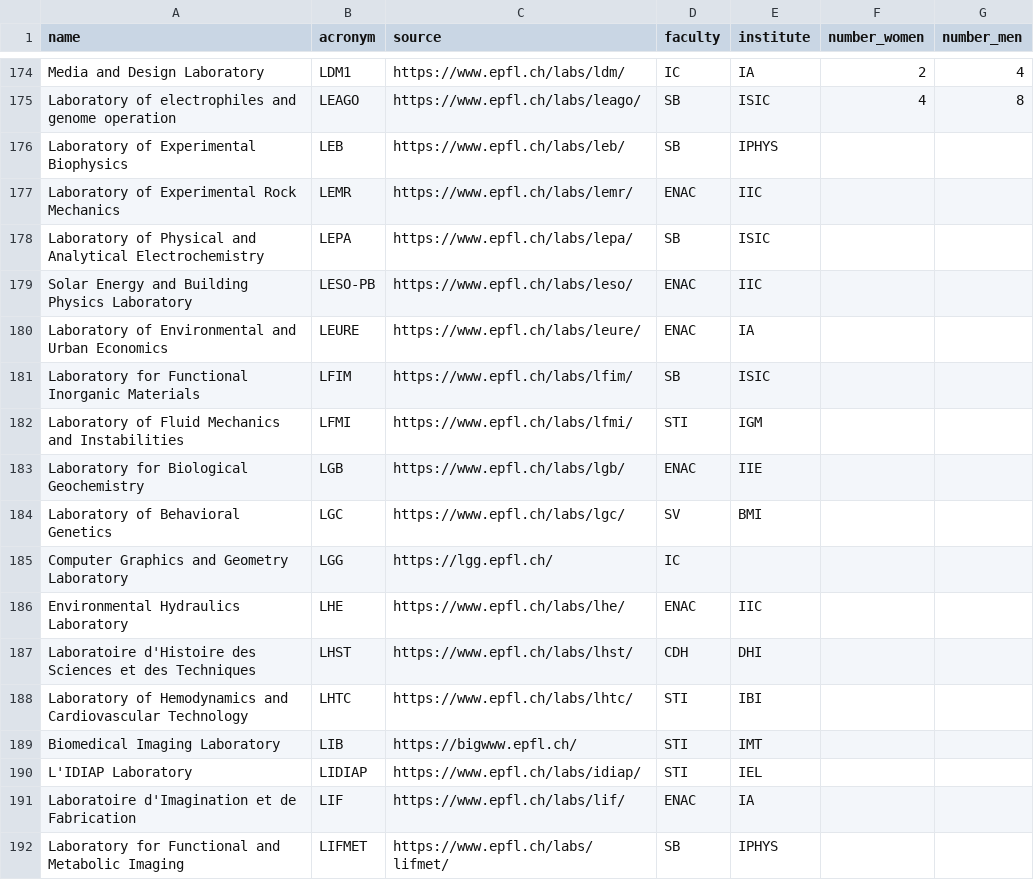
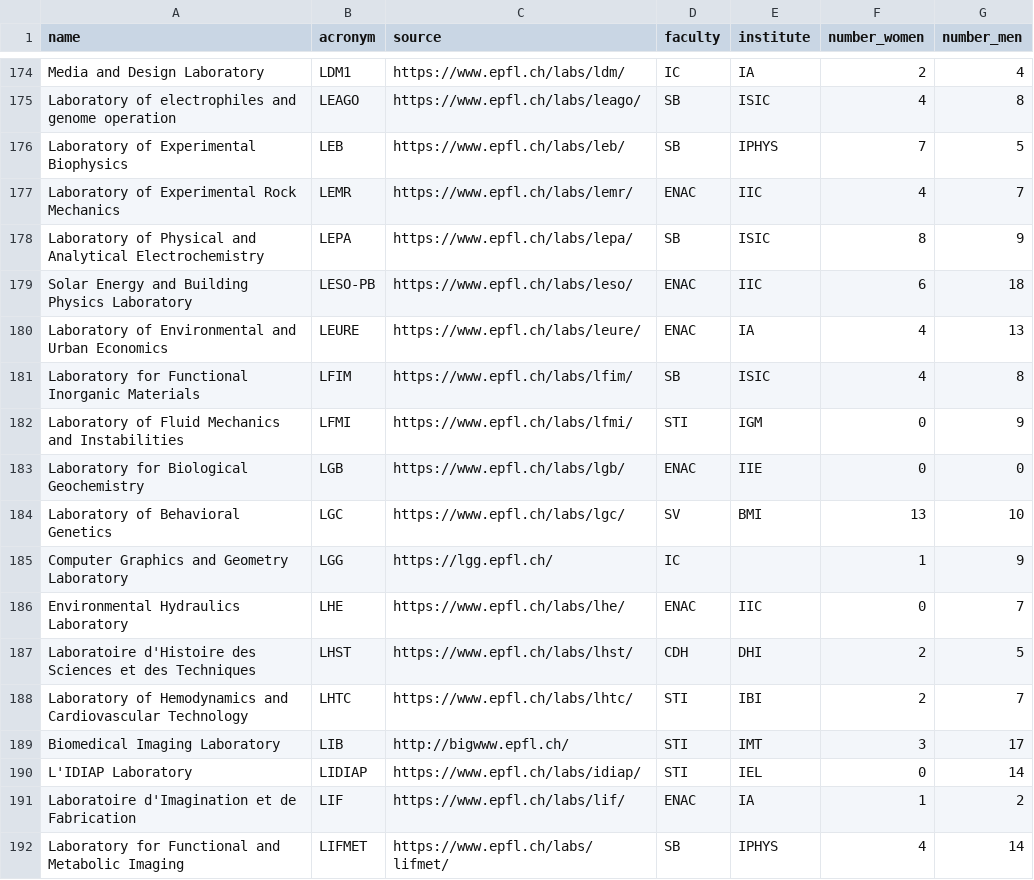
Before and after one commit to SabrinaKall/EPFL_Equal_Labs, a CSV file: db/labs.csv, drawn as a sheet; only a part is shown, gaps mark what is left out; the diff covers the shown part only.

Commit message:
update data

```diff
--- a/db/labs.csv
+++ b/db/labs.csv
@@ -175,18 +175,18 @@ Media and Design Laboratory,LDM1,https://www.epfl.ch/labs/ldm/,IC,IA,2,4,,
 Laboratory of electrophiles and genome operation,LEAGO,https://www.epfl.ch/labs/leago/,SB,ISIC,4,8,,
-Laboratory of Experimental Biophysics,LEB,https://www.epfl.ch/labs/leb/,SB,IPHYS,,,,
-Laboratory of Experimental Rock Mechanics,LEMR,https://www.epfl.ch/labs/lemr/,ENAC,IIC,,,,
-Laboratory of Physical and Analytical Electrochemistry,LEPA,https://www.epfl.ch/labs/lepa/,SB,ISIC,,,,
-Solar Energy and Building Physics Laboratory,LESO-PB,https://www.epfl.ch/labs/leso/,ENAC,IIC,,,,
-Laboratory of Environmental and Urban Economics,LEURE,https://www.epfl.ch/labs/leure/,ENAC,IA,,,,
-Laboratory for Functional Inorganic Materials,LFIM,https://www.epfl.ch/labs/lfim/,SB,ISIC,,,,
-Laboratory of Fluid Mechanics and Instabilities,LFMI,https://www.epfl.ch/labs/lfmi/,STI,IGM,,,,
-Laboratory for Biological Geochemistry,LGB,https://www.epfl.ch/labs/lgb/,ENAC,IIE,,,,
-Laboratory of Behavioral Genetics,LGC,https://www.epfl.ch/labs/lgc/,SV,BMI,,,,
-"Computer Graphics and Geometry Laboratory ",LGG,https://lgg.epfl.ch/,IC,,,,,
-Environmental Hydraulics Laboratory,LHE,https://www.epfl.ch/labs/lhe/,ENAC,IIC,,,,
-Laboratoire d'Histoire des Sciences et des Techniques,LHST,https://www.epfl.ch/labs/lhst/,CDH,DHI,,,,
-Laboratory of Hemodynamics and Cardiovascular Technology,LHTC,https://www.epfl.ch/labs/lhtc/,STI,IBI,,,,
-Biomedical Imaging Laboratory,LIB,https://bigwww.epfl.ch/,STI,IMT,,,,
-L'IDIAP Laboratory,LIDIAP,https://www.epfl.ch/labs/idiap/,STI,IEL,,,,
-Laboratoire d'Imagination et de Fabrication,LIF,https://www.epfl.ch/labs/lif/,ENAC,IA,,,,
-Laboratory for Functional and Metabolic Imaging,LIFMET,https://www.epfl.ch/labs/lifmet/,SB,IPHYS,,,,
+Laboratory of Experimental Biophysics,LEB,https://www.epfl.ch/labs/leb/,SB,IPHYS,7,5,,
+Laboratory of Experimental Rock Mechanics,LEMR,https://www.epfl.ch/labs/lemr/,ENAC,IIC,4,7,,
+Laboratory of Physical and Analytical Electrochemistry,LEPA,https://www.epfl.ch/labs/lepa/,SB,ISIC,8,9,,
+Solar Energy and Building Physics Laboratory,LESO-PB,https://www.epfl.ch/labs/leso/,ENAC,IIC,6,18,,
+Laboratory of Environmental and Urban Economics,LEURE,https://www.epfl.ch/labs/leure/,ENAC,IA,4,13,,
+Laboratory for Functional Inorganic Materials,LFIM,https://www.epfl.ch/labs/lfim/,SB,ISIC,4,8,,
+Laboratory of Fluid Mechanics and Instabilities,LFMI,https://www.epfl.ch/labs/lfmi/,STI,IGM,0,9,,
+Laboratory for Biological Geochemistry,LGB,https://www.epfl.ch/labs/lgb/,ENAC,IIE,0,0,,
+Laboratory of Behavioral Genetics,LGC,https://www.epfl.ch/labs/lgc/,SV,BMI,13,10,,
+"Computer Graphics and Geometry Laboratory ",LGG,https://lgg.epfl.ch/,IC,,1,9,,
+Environmental Hydraulics Laboratory,LHE,https://www.epfl.ch/labs/lhe/,ENAC,IIC,0,7,,
+Laboratoire d'Histoire des Sciences et des Techniques,LHST,https://www.epfl.ch/labs/lhst/,CDH,DHI,2,5,,
+Laboratory of Hemodynamics and Cardiovascular Technology,LHTC,https://www.epfl.ch/labs/lhtc/,STI,IBI,2,7,,
+Biomedical Imaging Laboratory,LIB,http://bigwww.epfl.ch/,STI,IMT,3,17,,
+L'IDIAP Laboratory,LIDIAP,https://www.epfl.ch/labs/idiap/,STI,IEL,0,14,,
+Laboratoire d'Imagination et de Fabrication,LIF,https://www.epfl.ch/labs/lif/,ENAC,IA,1,2,,
+Laboratory for Functional and Metabolic Imaging,LIFMET,https://www.epfl.ch/labs/lifmet/,SB,IPHYS,4,14,,
```
Also changed, not shown: 148 edited cells elsewhere in this file, 2 other files.
